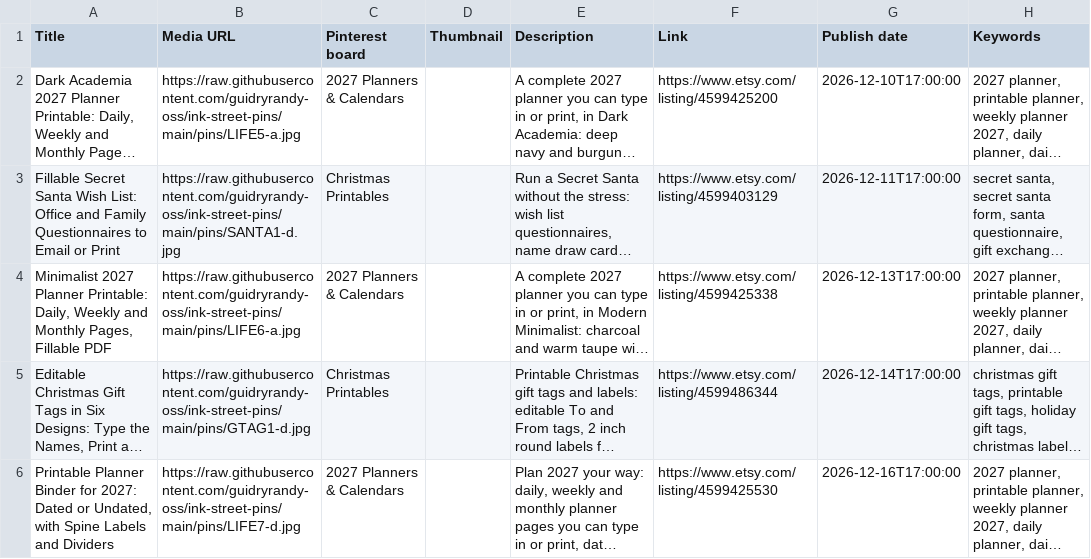
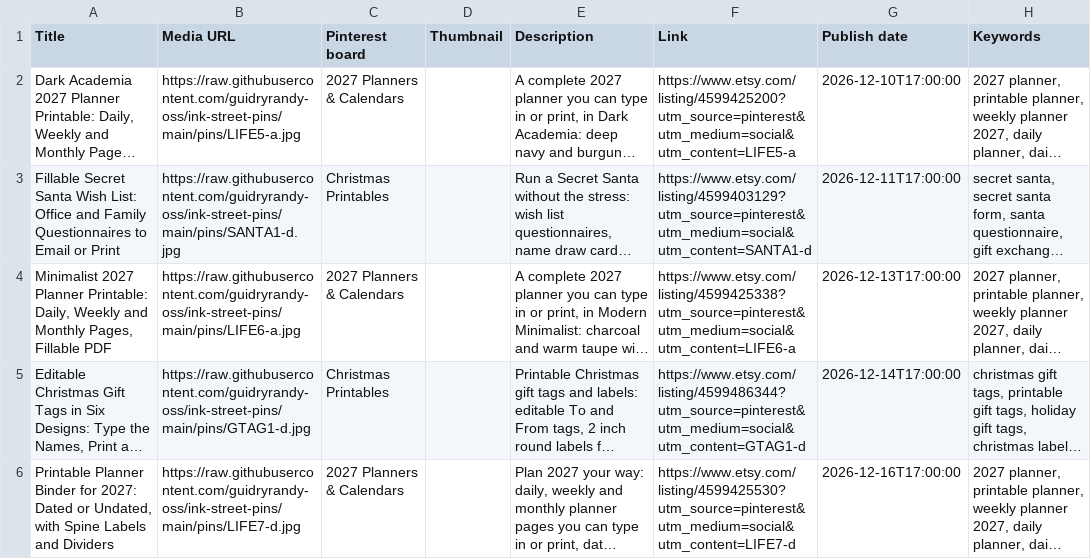
Before and after one commit to guidryrandy-oss/ink-street-pins, a CSV file: bulk/4-2026-12-10-to-2026-12-17.csv, drawn as a sheet; long unchanged cells end in …; the diff names each change by its address in the sheet, - before the commit and + after, or states it on an @@ line.

```diff
--- a/bulk/4-2026-12-10-to-2026-12-17.csv
+++ b/bulk/4-2026-12-10-to-2026-12-17.csv
-F2 (Link): https://www.etsy.com/listing/4599425200
+F2 (Link): https://www.etsy.com/listing/4599425200?utm_source=pinterest&utm_medium=social&utm_content=LIFE5-a
-F3 (Link): https://www.etsy.com/listing/4599403129
+F3 (Link): https://www.etsy.com/listing/4599403129?utm_source=pinterest&utm_medium=social&utm_content=SANTA1-d
-F4 (Link): https://www.etsy.com/listing/4599425338
+F4 (Link): https://www.etsy.com/listing/4599425338?utm_source=pinterest&utm_medium=social&utm_content=LIFE6-a
-F5 (Link): https://www.etsy.com/listing/4599486344
+F5 (Link): https://www.etsy.com/listing/4599486344?utm_source=pinterest&utm_medium=social&utm_content=GTAG1-d
-F6 (Link): https://www.etsy.com/listing/4599425530
+F6 (Link): https://www.etsy.com/listing/4599425530?utm_source=pinterest&utm_medium=social&utm_content=LIFE7-d
```
Also changed, not shown: bulk/1-2026-10-29-to-2026-11-11.csv, bulk/2-2026-11-12-to-2026-11-25.csv, 1 other file.
